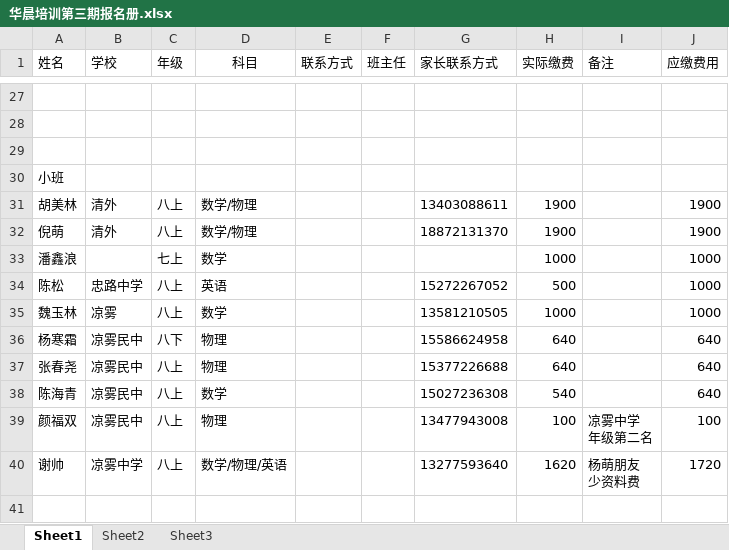
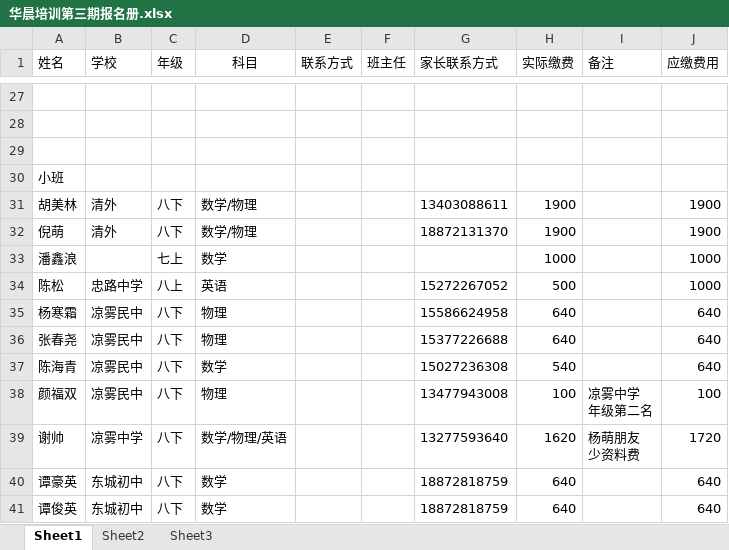
Before and after one commit to SolidFighter/edu_doc, an Excel workbook: 华晨培训第三期报名册.xlsx, sheet Sheet1, drawn as a sheet; only a part is shown, gaps mark what is left out; values as stored, in another font and other column widths than the file's, no borders; removed rows and columns are numbered as before the commit, all else as after; the diff covers the shown part only; the diff names each change by its address in the sheet, - before the commit and + after, or states it on an @@ line.

```diff
--- a/华晨培训第三期报名册.xlsx (sheet Sheet1)
+++ b/华晨培训第三期报名册.xlsx (sheet Sheet1)
-C31:C32 (年级): 八上
+C31:C32 (年级): 八下
-row 35: 魏玉林 | 凉雾 | 八上 | 数学 |  |  | 13581210505 | 1000 |  | 1000
-C36:C39 (年级): 八上
+C36:C39 (年级): 八下
+row 40: 谭豪英 | 东城初中 | 八下 | 数学 |  |  | 18872818759 | 640 |  | 640
+row 41: 谭俊英 | 东城初中 | 八下 | 数学 |  |  | 18872818759 | 640 |  | 640
```
Also changed, not shown: 37 edited cells elsewhere in this sheet, 新学校开支.xlsx, 2 other files.
